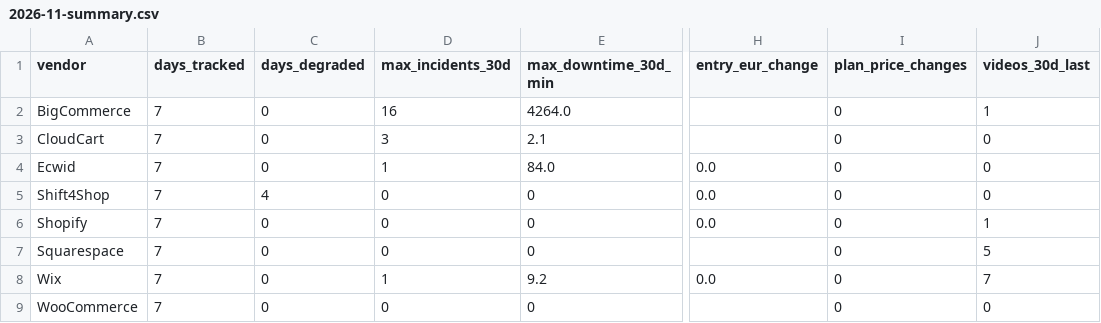
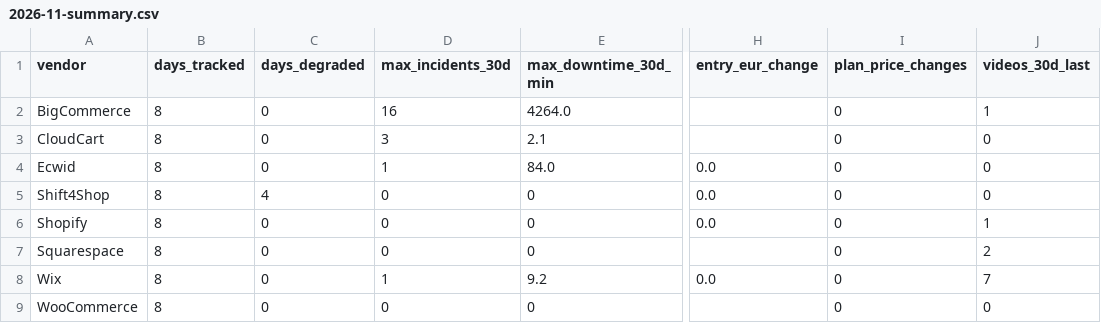
Before and after one commit to Emo-999/ecommerce-intelligence, a CSV file: exports/2026-11-summary.csv, drawn as a sheet; only a part is shown, gaps mark what is left out; the diff names each change by its address in the sheet, - before the commit and + after, or states it on an @@ line.

```diff
--- a/exports/2026-11-summary.csv
+++ b/exports/2026-11-summary.csv
-B2:B9 (days_tracked): 7
+B2:B9 (days_tracked): 8
-J7 (videos_30d_last): 5
+J7 (videos_30d_last): 2
```
Also changed, not shown: exports/2026-11-daily.csv, 10 other files.
